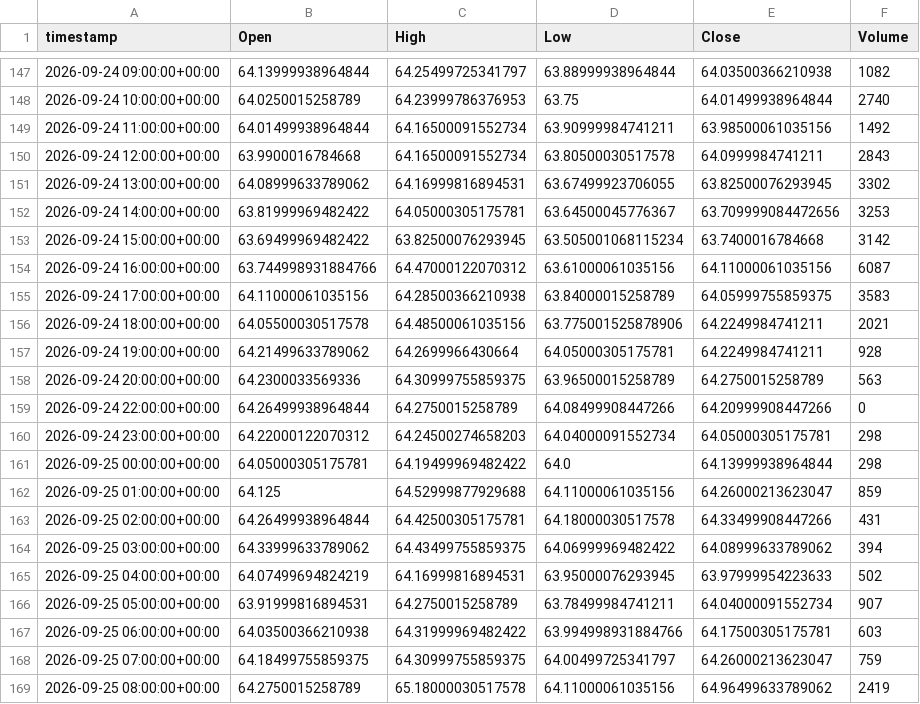
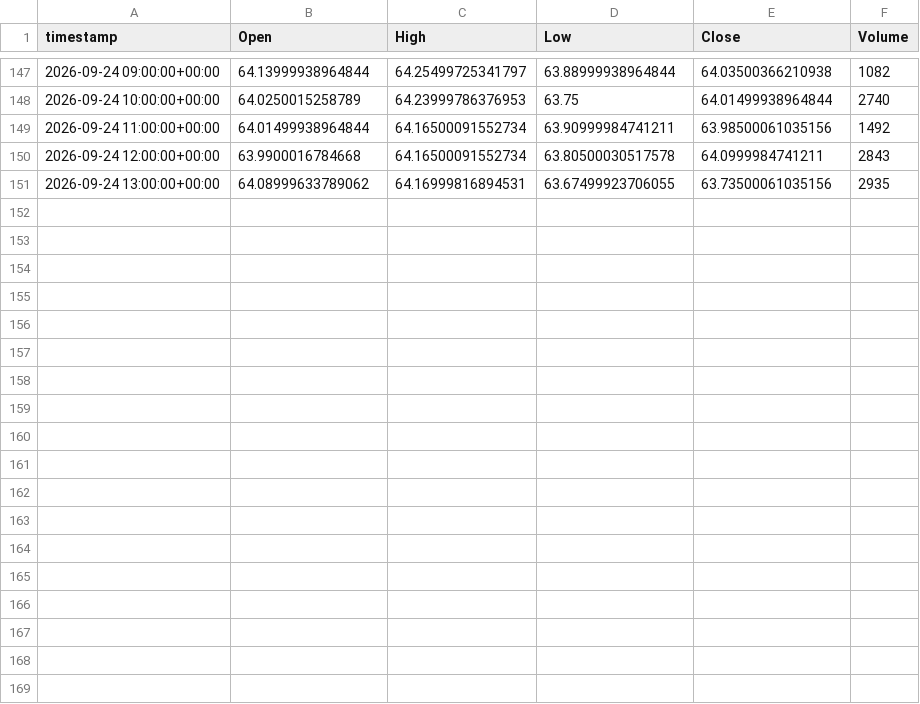
Before and after one commit to evsayar33-oss/tier1_quant_terminal, a CSV file: ohlcv_history/SI_F.csv, drawn as a sheet; only a part is shown, gaps mark what is left out; the diff covers the shown part only.

```diff
--- a/ohlcv_history/SI_F.csv
+++ b/ohlcv_history/SI_F.csv
@@ -150,20 +150,2 @@ timestamp,Open,High,Low,Close,Volume
 2026-09-24 12:00:00+00:00,63.9900016784668,64.16500091552734,63.80500030517578,64.0999984741211,2843
-2026-09-24 13:00:00+00:00,64.08999633789062,64.16999816894531,63.67499923706055,63.82500076293945,3302
-2026-09-24 14:00:00+00:00,63.81999969482422,64.05000305175781,63.64500045776367,63.709999084472656,3253
-2026-09-24 15:00:00+00:00,63.69499969482422,63.82500076293945,63.505001068115234,63.7400016784668,3142
-2026-09-24 16:00:00+00:00,63.744998931884766,64.47000122070312,63.61000061035156,64.11000061035156,6087
-2026-09-24 17:00:00+00:00,64.11000061035156,64.28500366210938,63.84000015258789,64.05999755859375,3583
-2026-09-24 18:00:00+00:00,64.05500030517578,64.48500061035156,63.775001525878906,64.2249984741211,2021
-2026-09-24 19:00:00+00:00,64.21499633789062,64.2699966430664,64.05000305175781,64.2249984741211,928
-2026-09-24 20:00:00+00:00,64.2300033569336,64.30999755859375,63.96500015258789,64.2750015258789,563
-2026-09-24 22:00:00+00:00,64.26499938964844,64.2750015258789,64.08499908447266,64.20999908447266,0
-2026-09-24 23:00:00+00:00,64.22000122070312,64.24500274658203,64.04000091552734,64.05000305175781,298
-2026-09-25 00:00:00+00:00,64.05000305175781,64.19499969482422,64.0,64.13999938964844,298
-2026-09-25 01:00:00+00:00,64.125,64.52999877929688,64.11000061035156,64.26000213623047,859
-2026-09-25 02:00:00+00:00,64.26499938964844,64.42500305175781,64.18000030517578,64.33499908447266,431
-2026-09-25 03:00:00+00:00,64.33999633789062,64.43499755859375,64.06999969482422,64.08999633789062,394
-2026-09-25 04:00:00+00:00,64.07499694824219,64.16999816894531,63.95000076293945,63.97999954223633,502
-2026-09-25 05:00:00+00:00,63.91999816894531,64.2750015258789,63.78499984741211,64.04000091552734,907
-2026-09-25 06:00:00+00:00,64.03500366210938,64.31999969482422,63.994998931884766,64.17500305175781,603
-2026-09-25 07:00:00+00:00,64.18499755859375,64.30999755859375,64.00499725341797,64.26000213623047,759
-2026-09-25 08:00:00+00:00,64.2750015258789,65.18000030517578,64.11000061035156,64.96499633789062,2419
+2026-09-24 13:00:00+00:00,64.08999633789062,64.16999816894531,63.67499923706055,63.73500061035156,2935
```
Also changed, not shown: 12 removed rows and 2 edited cells elsewhere in this file, ohlcv_history/CL_F.csv, ohlcv_history/DX-Y.NYB.csv, 29 other files.
